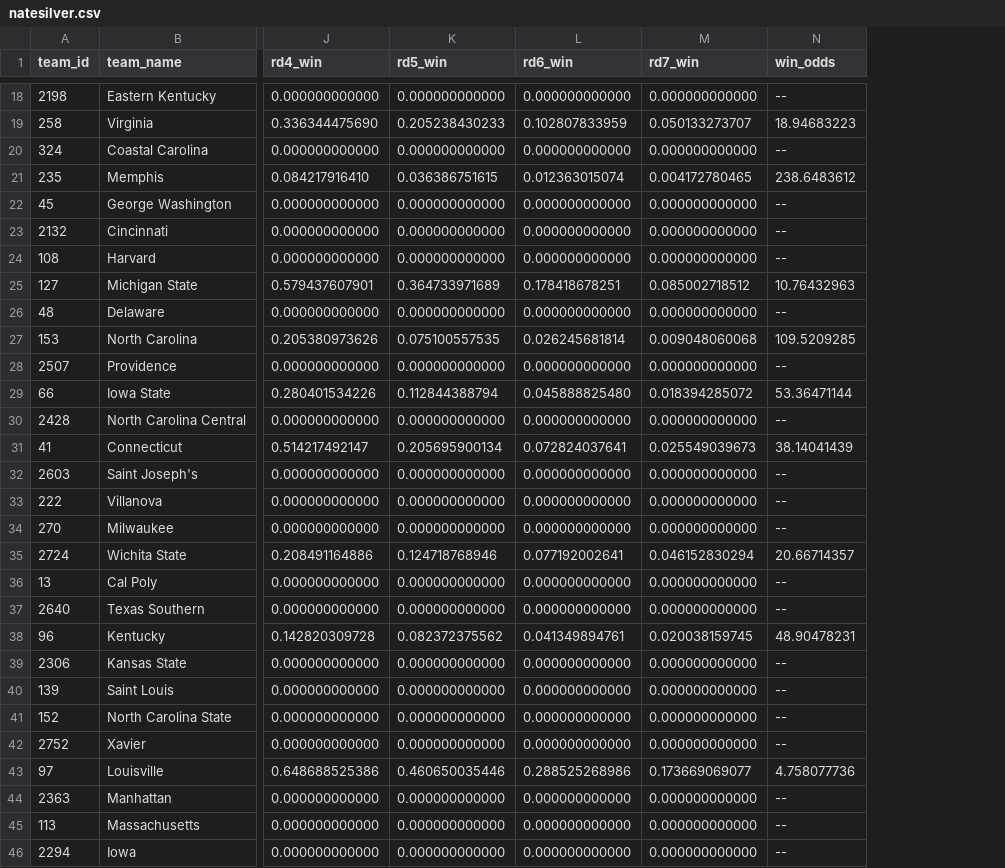
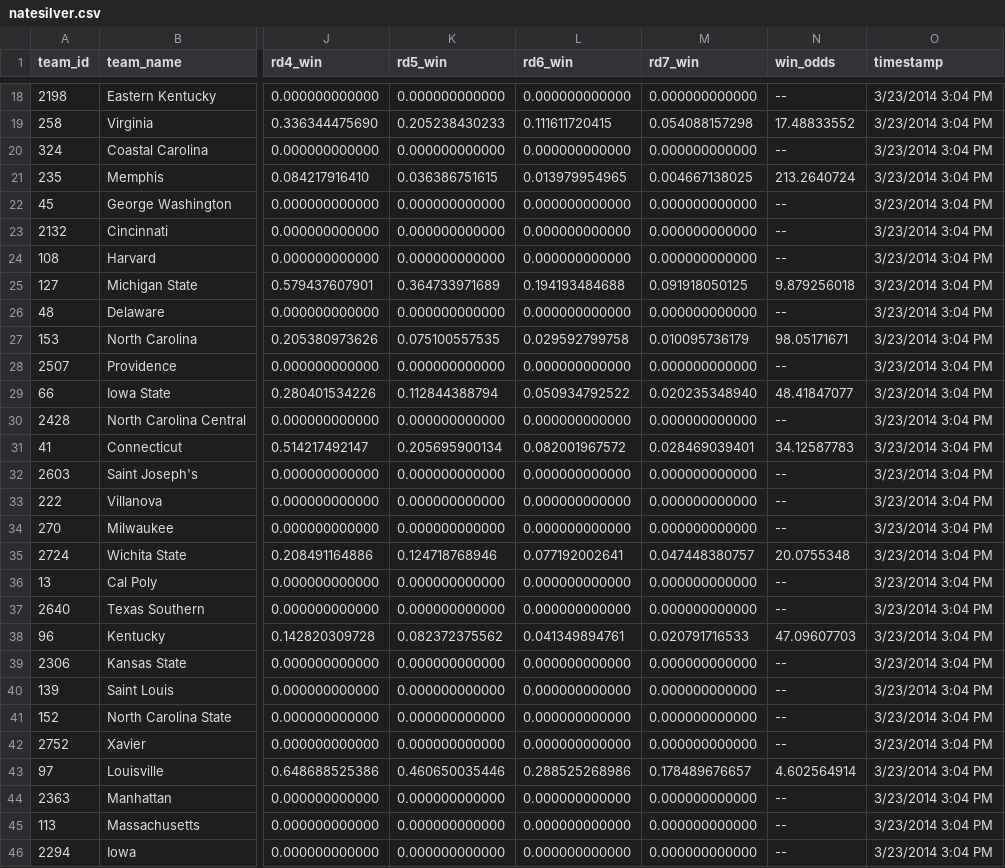
Before and after one commit to llimllib/roundbracket, a CSV file: natesilver.csv, drawn as a sheet; only a part is shown, gaps mark what is left out; the diff covers the shown part only; the diff names each change by its address in the sheet, - before the commit and + after, or states it on an @@ line.

```diff
--- a/natesilver.csv
+++ b/natesilver.csv
+column O (timestamp), rows 18-46: all 3/23/2014 3:04 PM
-L19 (rd6_win): 0.102807833959
+L19 (rd6_win): 0.111611720415
-M19 (rd7_win): 0.050133273707
+M19 (rd7_win): 0.054088157298
-N19 (win_odds): 18.94683223
+N19 (win_odds): 17.48833552
-L21 (rd6_win): 0.012363015074
+L21 (rd6_win): 0.013979954965
-M21 (rd7_win): 0.004172780465
+M21 (rd7_win): 0.004667138025
-N21 (win_odds): 238.6483612
+N21 (win_odds): 213.2640724
-L25 (rd6_win): 0.178418678251
+L25 (rd6_win): 0.194193484688
-M25 (rd7_win): 0.085002718512
+M25 (rd7_win): 0.091918050125
-N25 (win_odds): 10.76432963
+N25 (win_odds): 9.879256018
-L27 (rd6_win): 0.026245681814
+L27 (rd6_win): 0.029592799758
-M27 (rd7_win): 0.009048060068
+M27 (rd7_win): 0.010095736179
-N27 (win_odds): 109.5209285
+N27 (win_odds): 98.05171671
-L29 (rd6_win): 0.045888825480
+L29 (rd6_win): 0.050934792522
-M29 (rd7_win): 0.018394285072
+M29 (rd7_win): 0.020235348940
-N29 (win_odds): 53.36471144
+N29 (win_odds): 48.41847077
-L31 (rd6_win): 0.072824037641
+L31 (rd6_win): 0.082001967572
-M31 (rd7_win): 0.025549039673
+M31 (rd7_win): 0.028469039401
-N31 (win_odds): 38.14041439
+N31 (win_odds): 34.12587783
-M35 (rd7_win): 0.046152830294
+M35 (rd7_win): 0.047448380757
-N35 (win_odds): 20.66714357
+N35 (win_odds): 20.0755348
-M38 (rd7_win): 0.020038159745
+M38 (rd7_win): 0.020791716533
-N38 (win_odds): 48.90478231
+N38 (win_odds): 47.09607703
-M43 (rd7_win): 0.173669069077
+M43 (rd7_win): 0.178489676657
-N43 (win_odds): 4.758077736
+N43 (win_odds): 4.602564914
```
Also changed, not shown: 48 edited cells elsewhere in this file, 1 other file.
